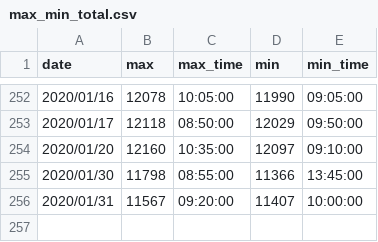
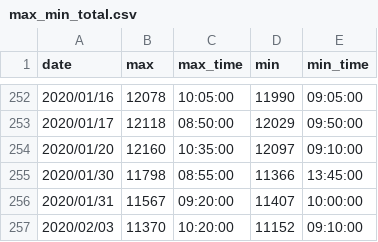
Before and after one commit to ngxial03/Future, a CSV file: out/max_min_total.csv, drawn as a sheet; only a part is shown, gaps mark what is left out.

```diff
--- a/out/max_min_total.csv
+++ b/out/max_min_total.csv
@@ -256 +256,2 @@ date,max,max_time,min,min_time
 2020/01/31,11567,09:20:00,11407,10:00:00
+2020/02/03,11370,10:20:00,11152,09:10:00
```
Also changed, not shown: out/happy_total.csv, 3 other files.
